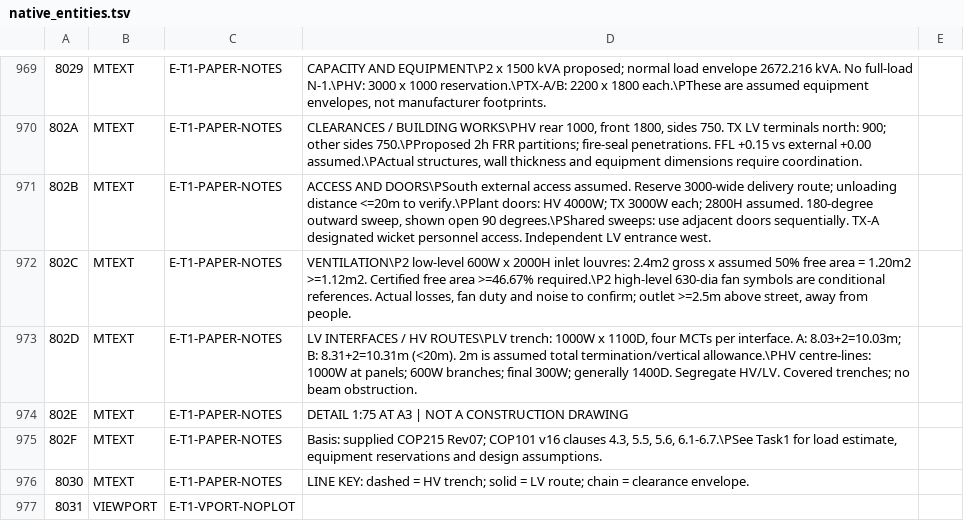
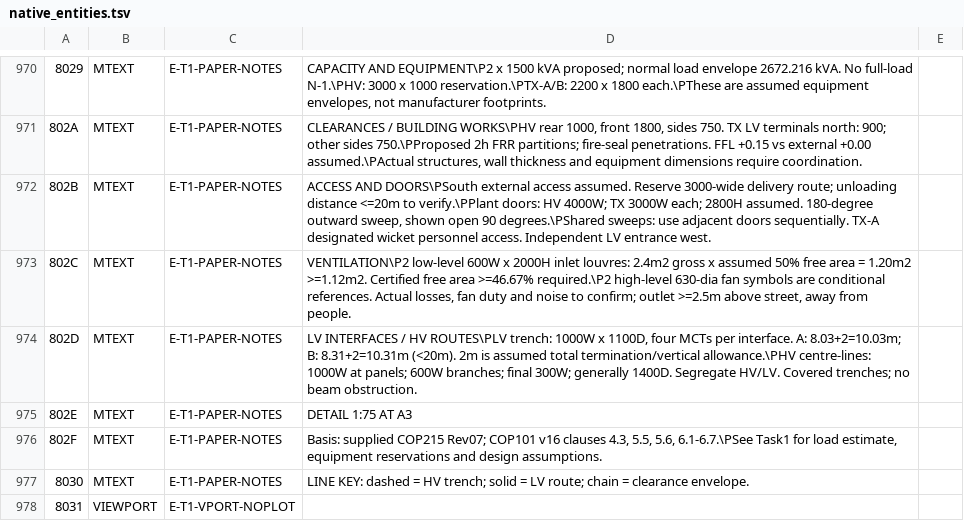
Before and after one commit to LYUml/polyu_bse3124, a TSV file: 05_Calculations/data/native_final/native_entities.tsv, drawn as a sheet; only a part is shown, gaps mark what is left out; addresses are those after the commit; the diff covers the shown part only; the diff names each change by its address in the sheet, - before the commit and + after, or states it on an @@ line.

Commit message:
2026-11-08 simplify drawing headers and footnotes

```diff
--- a/05_Calculations/data/native_final/native_entities.tsv
+++ b/05_Calculations/data/native_final/native_entities.tsv
-D975: DETAIL 1:75 AT A3 | NOT A CONSTRUCTION DRAWING
+D975: DETAIL 1:75 AT A3
```
Also changed, not shown: 1 added row and 6 edited cells elsewhere in this file, 16 other files.
